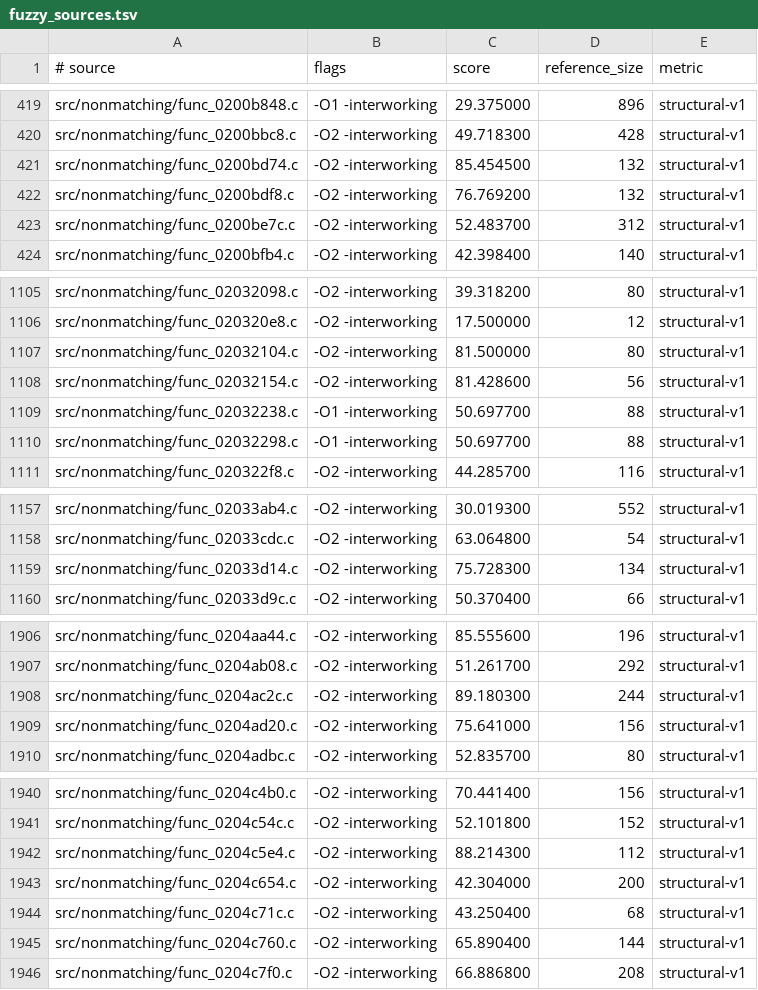
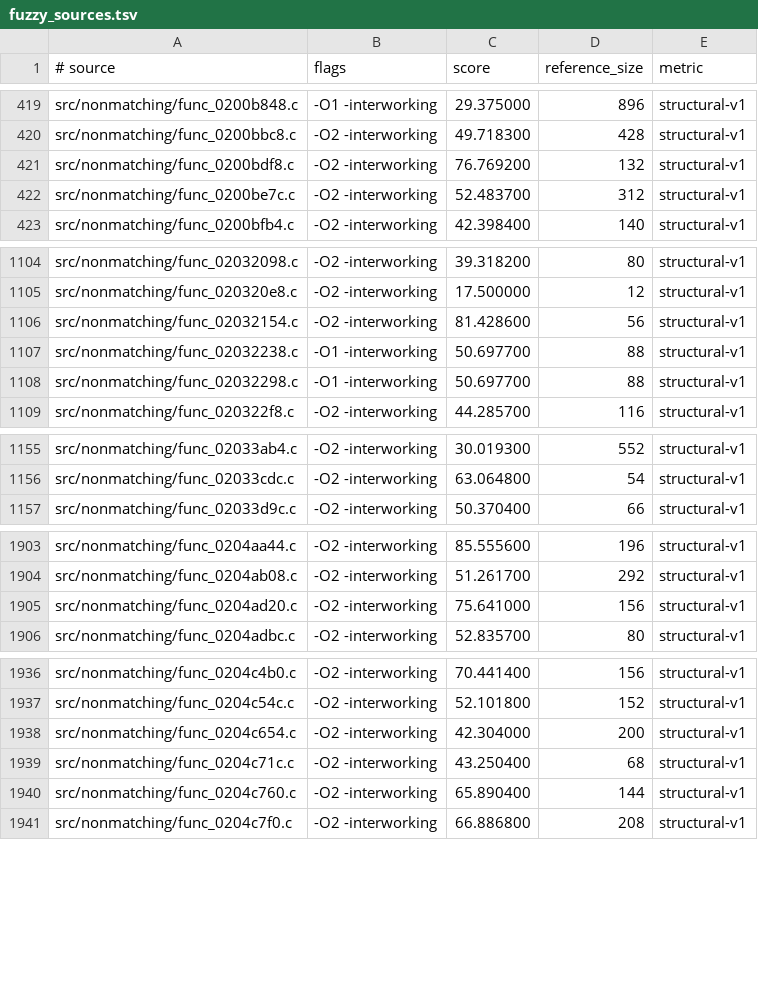
Before and after one commit to dothacktranslate/okamiden-decomp, a TSV file: config/arm9/fuzzy_sources.tsv, drawn as a sheet; only a part is shown, gaps mark what is left out; the diff covers the shown part only; the diff names each change by its address in the sheet, - before the commit and + after, or states it on an @@ line.

```diff
--- a/config/arm9/fuzzy_sources.tsv
+++ b/config/arm9/fuzzy_sources.tsv
-row 421: src/nonmatching/func_0200bd74.c | -O2 -interworking | 85.454500 | 132 | structural-v1
-row 1107: src/nonmatching/func_02032104.c | -O2 -interworking | 81.500000 | 80 | structural-v1
-row 1159: src/nonmatching/func_02033d14.c | -O2 -interworking | 75.728300 | 134 | structural-v1
-row 1908: src/nonmatching/func_0204ac2c.c | -O2 -interworking | 89.180300 | 244 | structural-v1
-row 1942: src/nonmatching/func_0204c5e4.c | -O2 -interworking | 88.214300 | 112 | structural-v1
```
Also changed, not shown: 6 removed rows elsewhere in this file, config/arm9/mwcc_sources.tsv, 12 other files.
